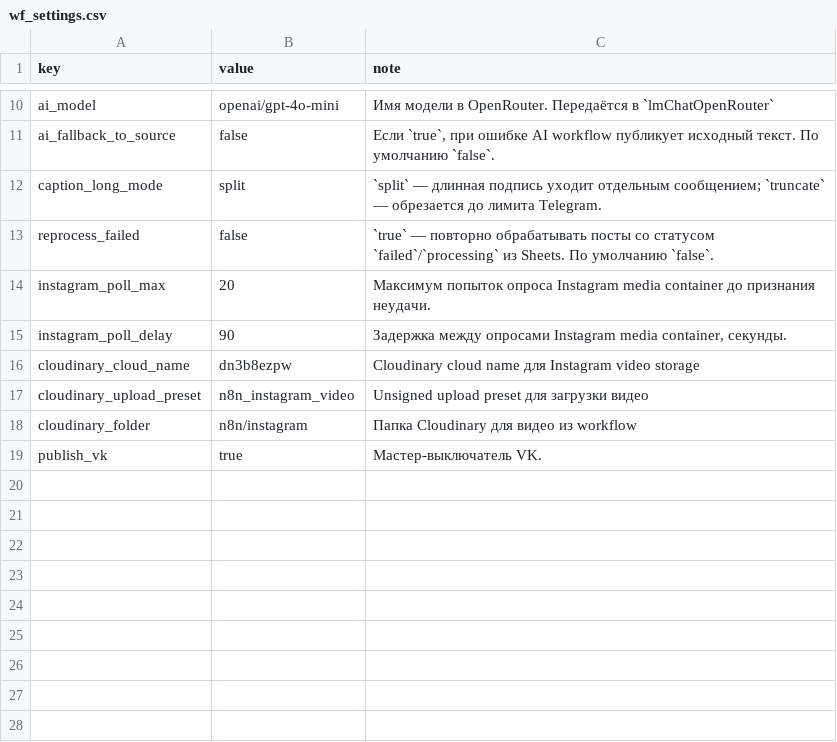
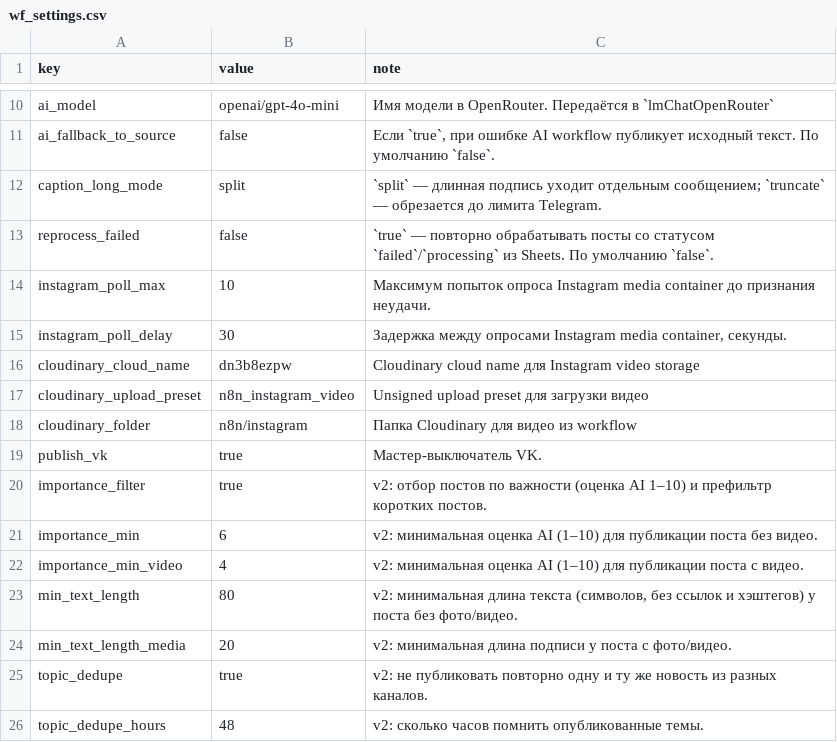
Before and after one commit to Lightwell-bg/TG_CENTERAI, a CSV file: tables/wf_settings.csv, drawn as a sheet; only a part is shown, gaps mark what is left out.

```diff
--- a/tables/wf_settings.csv
+++ b/tables/wf_settings.csv
@@ -13,4 +13,4 @@ caption_long_mode,split,`split` — длинная подпись уходит
 reprocess_failed,false,`true` — повторно обрабатывать посты со статусом `failed`/`processing` из Sheets. По умолчанию `false`.
-instagram_poll_max,20,Максимум попыток опроса Instagram media container до признания неудачи.
-instagram_poll_delay,90,"Задержка между опросами Instagram media container, секунды."
+instagram_poll_max,10,Максимум попыток опроса Instagram media container до признания неудачи.
+instagram_poll_delay,30,"Задержка между опросами Instagram media container, секунды."
 cloudinary_cloud_name,dn3b8ezpw,Cloudinary cloud name для Instagram video storage
@@ -19 +19,8 @@ cloudinary_folder,n8n/instagram,Папка Cloudinary для видео из wor
 publish_vk,true,Мастер-выключатель VK.
+importance_filter,true,v2: отбор постов по важности (оценка AI 1–10) и префильтр коротких постов.
+importance_min,6,v2: минимальная оценка AI (1–10) для публикации поста без видео.
+importance_min_video,4,v2: минимальная оценка AI (1–10) для публикации поста с видео.
+min_text_length,80,"v2: минимальная длина текста (символов, без ссылок и хэштегов) у поста без фото/видео."
+min_text_length_media,20,v2: минимальная длина подписи у поста с фото/видео.
+topic_dedupe,true,v2: не публиковать повторно одну и ту же новость из разных каналов.
+topic_dedupe_hours,48,v2: сколько часов помнить опубликованные темы.
```
Also changed, not shown: 4 other files.
